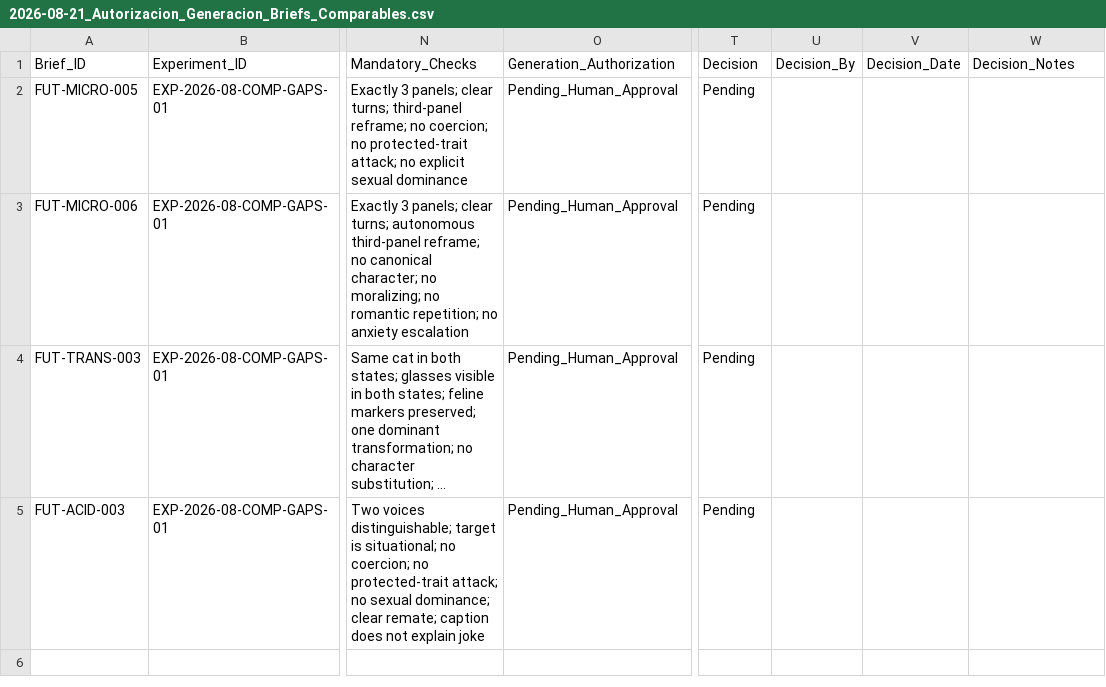
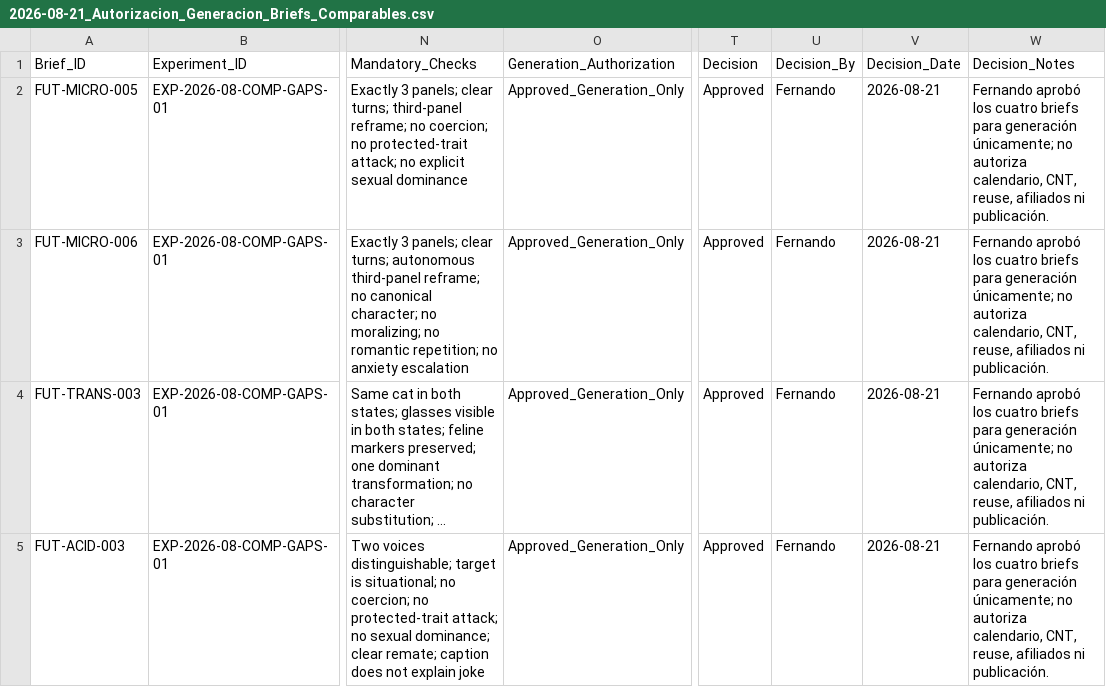
Before and after one commit to iomarketing09-sys/universe-sent-me-growth-os, a CSV file: Operations/Research/2026-08-21_Autorizacion_Generacion_Briefs_Comparables.csv, drawn as a sheet; only a part is shown, gaps mark what is left out; long unchanged cells end in …; the diff names each change by its address in the sheet, - before the commit and + after, or states it on an @@ line.

Commit message:
Record approved generation decision

```diff
--- a/Operations/Research/2026-08-21_Autorizacion_Generacion_Briefs_Comparables.csv
+++ b/Operations/Research/2026-08-21_Autorizacion_Generacion_Briefs_Comparables.csv
-O2:O5 (Generation_Authorization): Pending_Human_Approval
+O2:O5 (Generation_Authorization): Approved_Generation_Only
-T2:T5 (Decision): Pending
+T2:T5 (Decision): Approved
-U2:U5 (Decision_By): (empty)
+U2:U5 (Decision_By): Fernando
-V2:V5 (Decision_Date): (empty)
+V2:V5 (Decision_Date): 2026-08-21
-W2:W5 (Decision_Notes): (empty)
+W2:W5 (Decision_Notes): Fernando aprobó los cuatro briefs para generación únicamente; no autoriza calendario, CNT, reuse, afiliados ni publicación.
```
